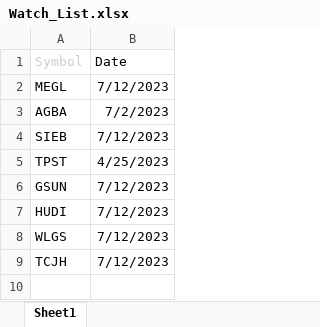
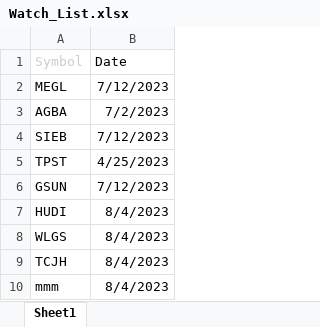
Before and after one commit to EhabBellkasy/ChartMaker, an Excel workbook: SourceDocuments/InPut_Excel/Watch_List.xlsx, sheet Sheet1, drawn as a sheet; values as stored, in another font and other column widths than the file's, no borders; the diff names each change by its address in the sheet, - before the commit and + after, or states it on an @@ line.

```diff
--- a/SourceDocuments/InPut_Excel/Watch_List.xlsx (sheet Sheet1)
+++ b/SourceDocuments/InPut_Excel/Watch_List.xlsx (sheet Sheet1)
-B7:B9 (Date): 7/12/2023
+B7:B9 (Date): 8/4/2023
+row 10: mmm | 8/4/2023
```
Also changed, not shown: 4 other files.
